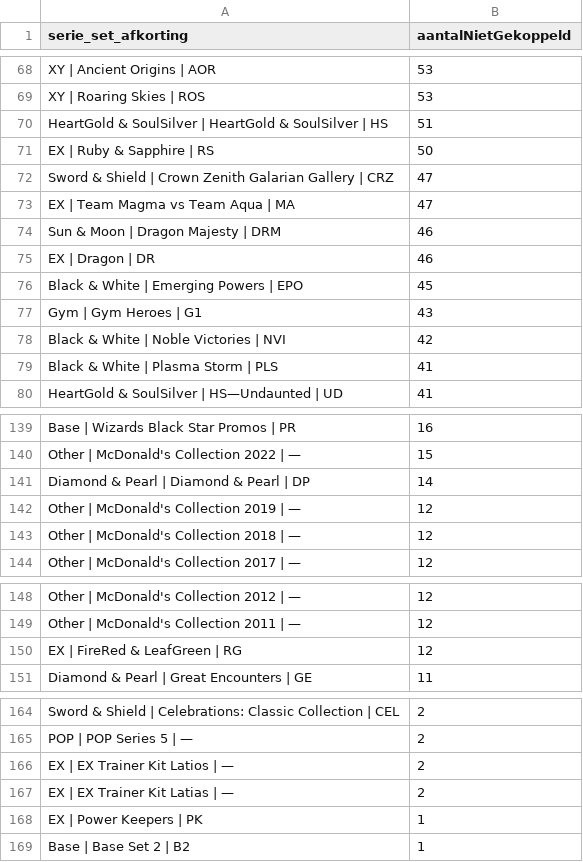
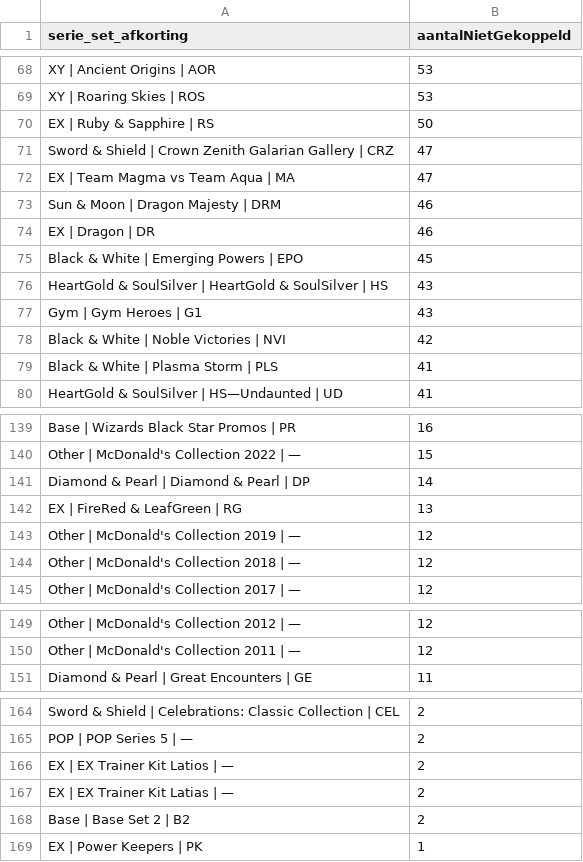
Before and after one commit to Tillie007/Pokemon-tcg-checklist, a CSV file: cardmarket_unmatched_by_set.csv, drawn as a sheet; only a part is shown, gaps mark what is left out; removed rows and columns are numbered as before the commit, all else as after; the diff covers the shown part only; the diff names each change by its address in the sheet, - before the commit and + after, or states it on an @@ line.

```diff
--- a/cardmarket_unmatched_by_set.csv
+++ b/cardmarket_unmatched_by_set.csv
-row 70: HeartGold & SoulSilver | HeartGold & SoulSilver | HS | 51
+row 76: HeartGold & SoulSilver | HeartGold & SoulSilver | HS | 43
+row 142: EX | FireRed & LeafGreen | RG | 13
-row 150: EX | FireRed & LeafGreen | RG | 12
+row 168: Base | Base Set 2 | B2 | 2
-row 169: Base | Base Set 2 | B2 | 1
```
Also changed, not shown: 5 added rows, 5 removed rows and 3 edited cells elsewhere in this file, cardmarket_set_mapping_candidates.csv, cardmarket_setcodes.csv, 4 other files.
